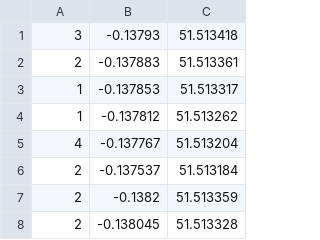
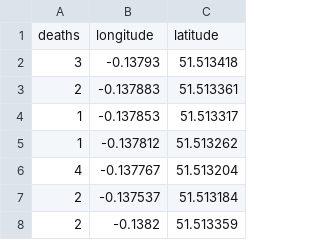
Before and after one commit to gviloria/london_cholera, a CSV file: choleraDeathLocations.csv, drawn as a sheet; only a part is shown; the shorter side is filled out with more unchanged rows; the diff names each change by its address in the sheet, - before the commit and + after, or states it on an @@ line.

Commit message:
Update choleraDeathLocations.csv

```diff
--- a/choleraDeathLocations.csv
+++ b/choleraDeathLocations.csv
+row 1: deaths | longitude | latitude
```
